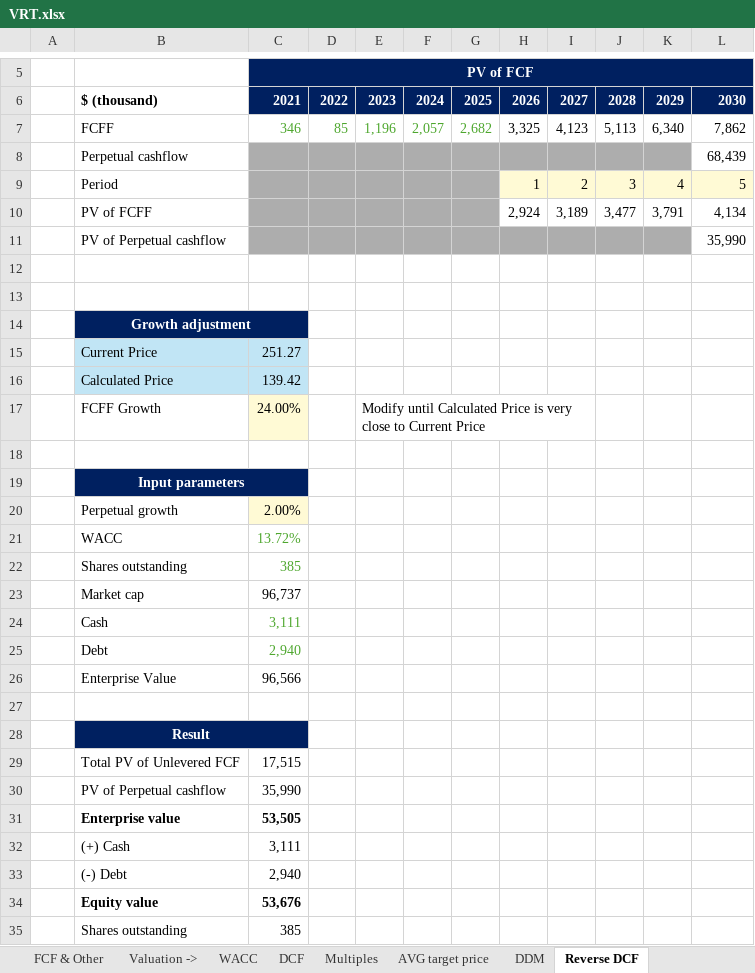
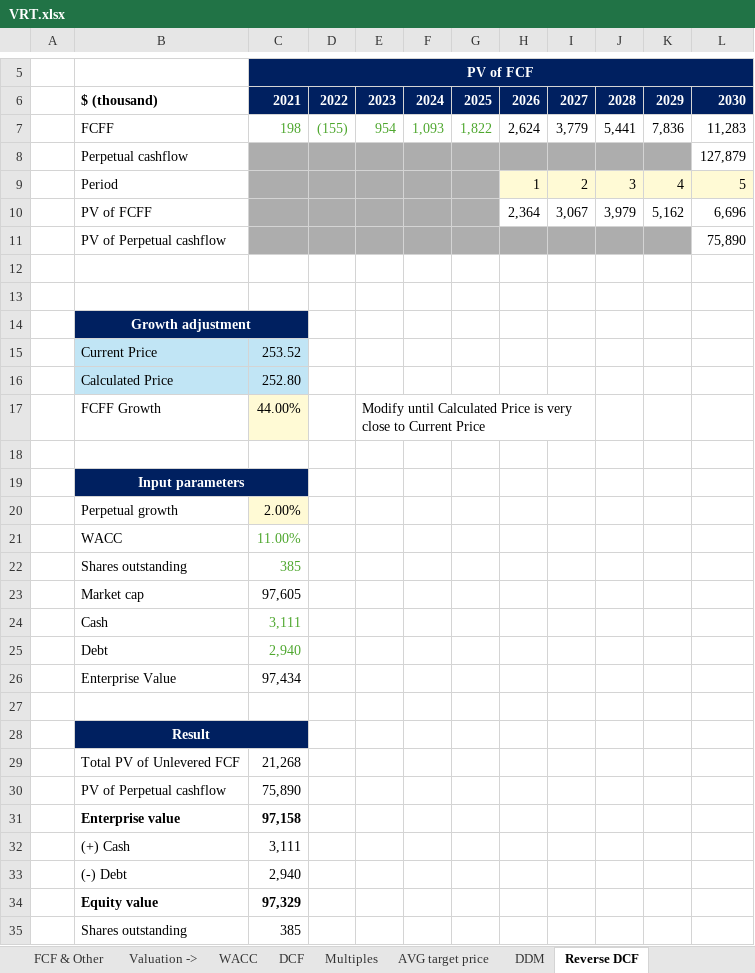
Before and after one commit to ady28/Finance-StockLists, an Excel workbook: VRT.xlsx, sheet Reverse DCF, drawn as a sheet; only a part is shown, gaps mark what is left out; values as stored, in another font and other column widths than the file's, no borders; charts and pictures not drawn; removed rows and columns are numbered as before the commit, all else as after; the diff covers the shown part only; the diff names each change by its address in the sheet, - before the commit and + after, or states it on an @@ line.

```diff
--- a/VRT.xlsx (sheet Reverse DCF)
+++ b/VRT.xlsx (sheet Reverse DCF)
-row 7:  | FCFF | 346 | 85 | 1,196 | 2,057 | 2,682 | 3,325 | 4,123 | 5,113 | 6,340 | 7,862
-row 8:  | Perpetual cashflow |  |  |  |  |  |  |  |  |  | 68,439
+row 7:  | FCFF | 198 | (155) | 954 | 1,093 | 1,822 | 2,624 | 3,779 | 5,441 | 7,836 | 11,283
+row 8:  | Perpetual cashflow |  |  |  |  |  |  |  |  |  | 127,879
-row 10:  | PV of FCFF |  |  |  |  |  | 2,924 | 3,189 | 3,477 | 3,791 | 4,134
-row 11:  | PV of Perpetual cashflow |  |  |  |  |  |  |  |  |  | 35,990
+row 10:  | PV of FCFF |  |  |  |  |  | 2,364 | 3,067 | 3,979 | 5,162 | 6,696
+row 11:  | PV of Perpetual cashflow |  |  |  |  |  |  |  |  |  | 75,890
-C15: 251.27
+C15: 253.52
-C16: 139.42
+C16: 252.80
-C17: 24.00%
+C17: 44.00%
-C21: 13.72%
+C21: 11.00%
-C23: 96,737
+C23: 97,605
-C26: 96,566
+C26: 97,434
-C29: 17,515
+C29: 21,268
-C30: 35,990
+C30: 75,890
-C31: 53,505
+C31: 97,158
-C34: 53,676
+C34: 97,329
```
Also changed, not shown: 4 added rows, 4 removed rows and 21 edited cells elsewhere in this sheet, sheet COGS & OpEx, sheet Multiples, sheet FCF & Other, sheet WC & Investments, sheet DCF, sheet Statement, 7 more sheets, formulas that keep their value, charts or pictures, ADBE.xlsx, DUOL.xlsx, 10 other files.
